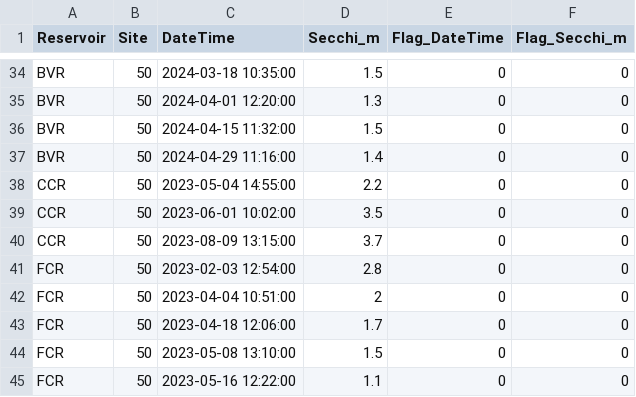
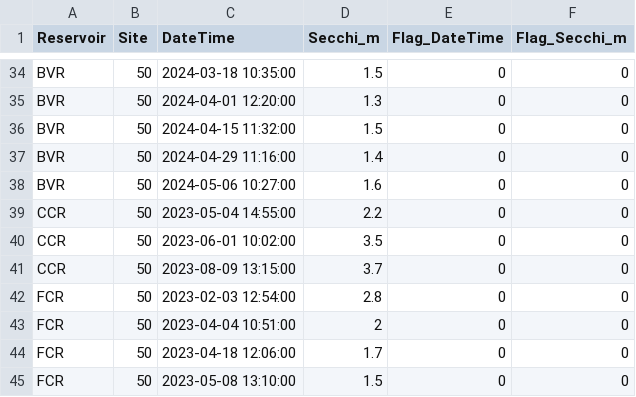
Before and after one commit to hlwander/Reservoirs, a CSV file: Data/DataNotYetUploadedToEDI/Secchi/secchi_L1.csv, drawn as a sheet; only a part is shown, gaps mark what is left out; the shorter side is filled out with more unchanged rows.

```diff
--- a/Data/DataNotYetUploadedToEDI/Secchi/secchi_L1.csv
+++ b/Data/DataNotYetUploadedToEDI/Secchi/secchi_L1.csv
@@ -37,2 +37,3 @@
 "BVR",50,2024-04-29 11:16:00,1.4,0,0
+"BVR",50,2024-05-06 10:27:00,1.6,0,0
 "CCR",50,2023-05-04 14:55:00,2.2,0,0
```
